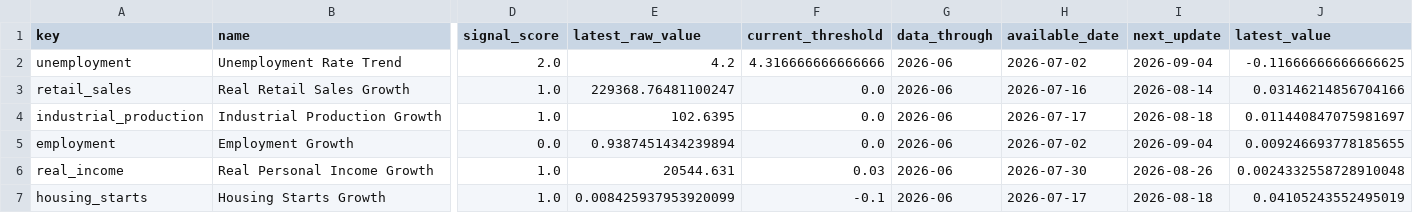
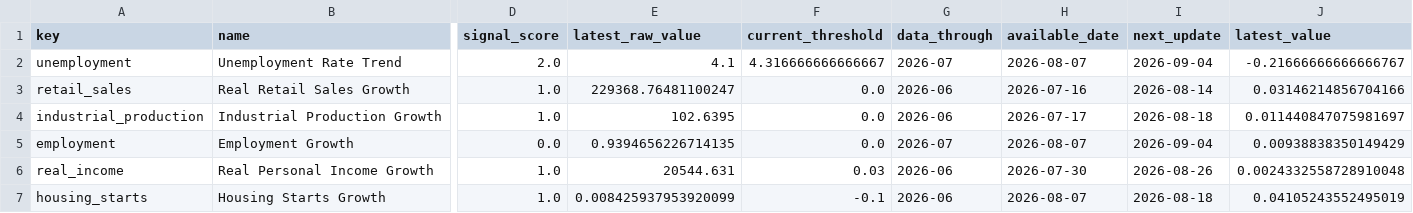
Before and after one commit to actuallyfin/actuallyfinance-site, a CSV file: recession-timing-dashboard/current_indicators.csv, drawn as a sheet; only a part is shown, gaps mark what is left out; the diff names each change by its address in the sheet, - before the commit and + after, or states it on an @@ line.

```diff
--- a/recession-timing-dashboard/current_indicators.csv
+++ b/recession-timing-dashboard/current_indicators.csv
-E2 (latest_raw_value): 4.2
+E2 (latest_raw_value): 4.1
-F2 (current_threshold): 4.316666666666666
+F2 (current_threshold): 4.316666666666667
-G2 (data_through): 2026-06
+G2 (data_through): 2026-07
-H2 (available_date): 2026-07-02
+H2 (available_date): 2026-08-07
-J2 (latest_value): -0.11666666666666625
+J2 (latest_value): -0.21666666666666767
-E5 (latest_raw_value): 0.9387451434239894
+E5 (latest_raw_value): 0.9394656226714135
-G5 (data_through): 2026-06
+G5 (data_through): 2026-07
-H5 (available_date): 2026-07-02
+H5 (available_date): 2026-08-07
-J5 (latest_value): 0.009246693778185655
+J5 (latest_value): 0.00938838350149429
-H7 (available_date): 2026-07-17
+H7 (available_date): 2026-08-07
```
Also changed, not shown: recession-timing-dashboard/monthly_signal.csv, recession-timing-dashboard/monthly_signal_10m.csv, 9 other files.
